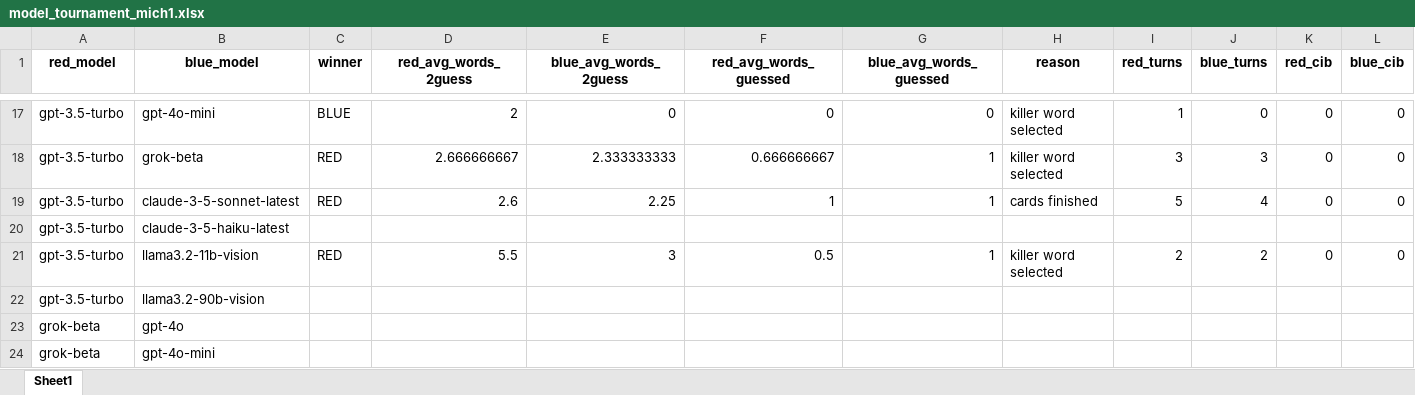
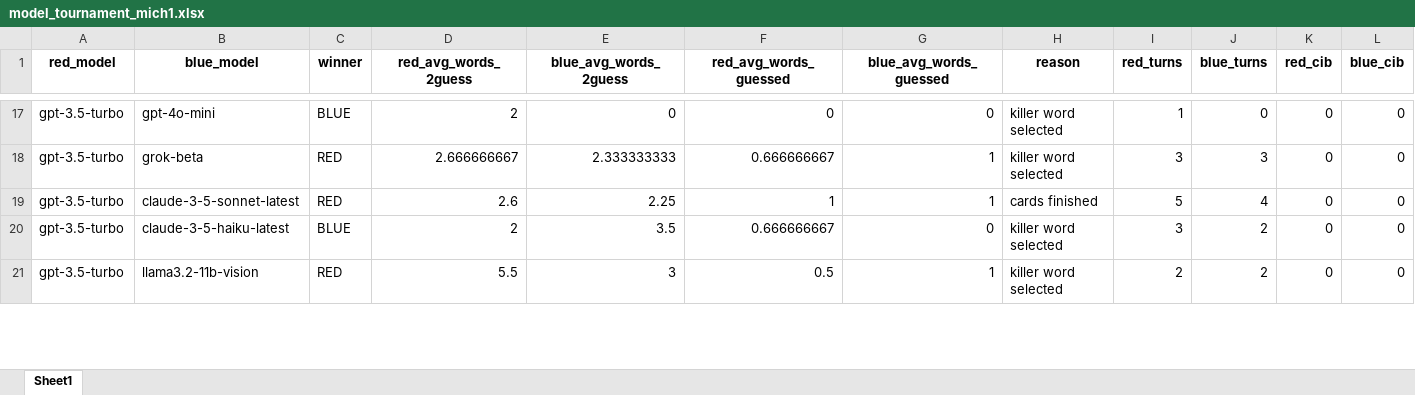
Before and after one commit to mich1803/Codenames-LLM, an Excel workbook: experiment_data/model_tournament/model_tournament_mich1.xlsx, sheet Sheet1, drawn as a sheet; only a part is shown, gaps mark what is left out; values as stored, in another font and other column widths than the file's, no borders; removed rows and columns are numbered as before the commit, all else as after; the diff covers the shown part only; the diff names each change by its address in the sheet, - before the commit and + after, or states it on an @@ line.

```diff
--- a/experiment_data/model_tournament/model_tournament_mich1.xlsx (sheet Sheet1)
+++ b/experiment_data/model_tournament/model_tournament_mich1.xlsx (sheet Sheet1)
-row 20: gpt-3.5-turbo | claude-3-5-haiku-latest
+row 20: gpt-3.5-turbo | claude-3-5-haiku-latest | BLUE | 2 | 3.5 | 0.666666667 | 0 | killer word selected | 3 | 2 | 0 | 0
-row 22: gpt-3.5-turbo | llama3.2-90b-vision
-row 23: grok-beta | gpt-4o
-row 24: grok-beta | gpt-4o-mini
```
Also changed, not shown: 11 added rows and 8 removed rows elsewhere in this sheet, 1 other file.
